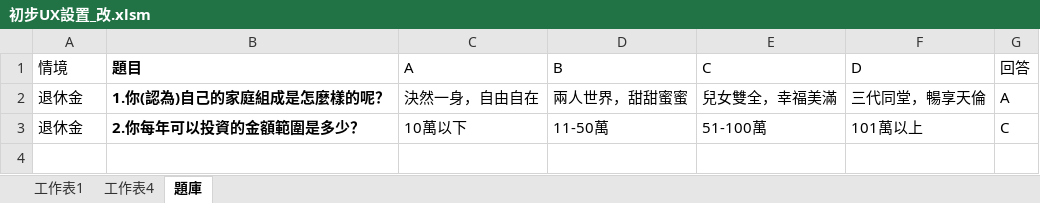
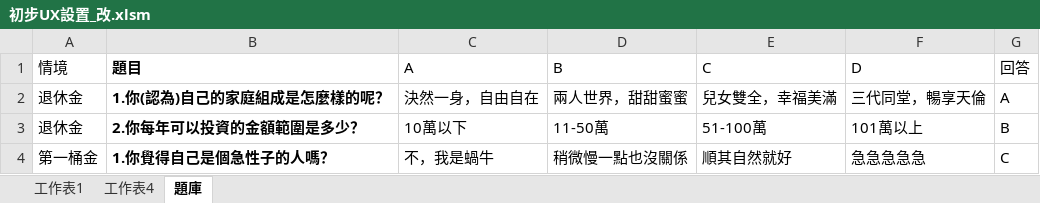
Before and after one commit to Shawn-lung/-morning, an Excel workbook: 初步UX設置_改.xlsm, sheet 題庫, drawn as a sheet; values as stored, in another font and other column widths than the file's, no borders; the diff names each change by its address in the sheet, - before the commit and + after, or states it on an @@ line.

Commit message:
Update 初步UX設置_改.xlsm

```diff
--- a/初步UX設置_改.xlsm (sheet 題庫)
+++ b/初步UX設置_改.xlsm (sheet 題庫)
-G3 (回答): C
+G3 (回答): B
+row 4: 第一桶金 | 1.你覺得自己是個急性子的人嗎？ | 不，我是蝸牛 | 稍微慢一點也沒關係 | 順其自然就好 | 急急急急急 | C
```
Also changed, not shown: charts or pictures.
